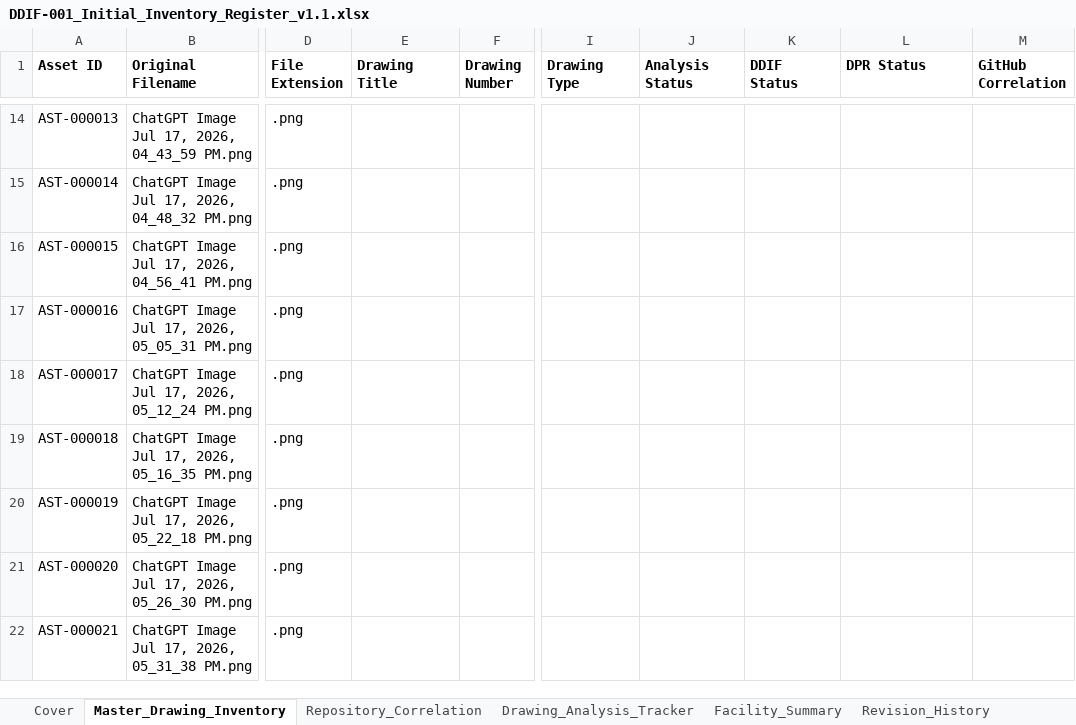
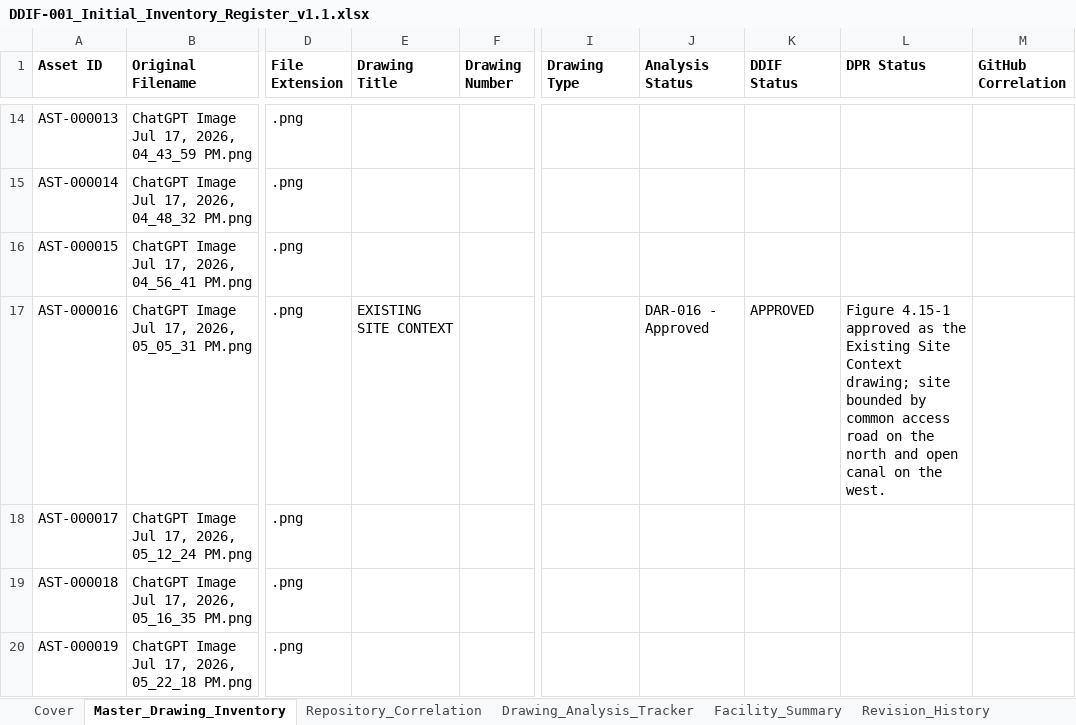
Before and after one commit to satyasahu2021/XOLANI-Eco-Resort, an Excel workbook: 00_PROJECT_CONTROL/Repository_Database/DDIF-001_Initial_Inventory_Register_v1.1.xlsx, sheet Master_Drawing_Inventory, drawn as a sheet; only a part is shown, gaps mark what is left out; the shorter side is filled out with more unchanged rows; values as stored, in another font and other column widths than the file's, no borders; the diff names each change by its address in the sheet, - before the commit and + after, or states it on an @@ line.

Commit message:
Approve AST-000016 Existing Site Context and DAR-016

```diff
--- a/00_PROJECT_CONTROL/Repository_Database/DDIF-001_Initial_Inventory_Register_v1.1.xlsx (sheet Master_Drawing_Inventory)
+++ b/00_PROJECT_CONTROL/Repository_Database/DDIF-001_Initial_Inventory_Register_v1.1.xlsx (sheet Master_Drawing_Inventory)
-E17 (Drawing Title): (empty)
+E17 (Drawing Title): EXISTING SITE CONTEXT
-J17 (Analysis Status): (empty)
+J17 (Analysis Status): DAR-016 - Approved
-K17 (DDIF Status): (empty)
+K17 (DDIF Status): APPROVED
-L17 (DPR Status): (empty)
+L17 (DPR Status): Figure 4.15-1 approved as the Existing Site Context drawing; site bounded by common access road on the north and open canal on the west.
```
Also changed, not shown: 2 other files.
